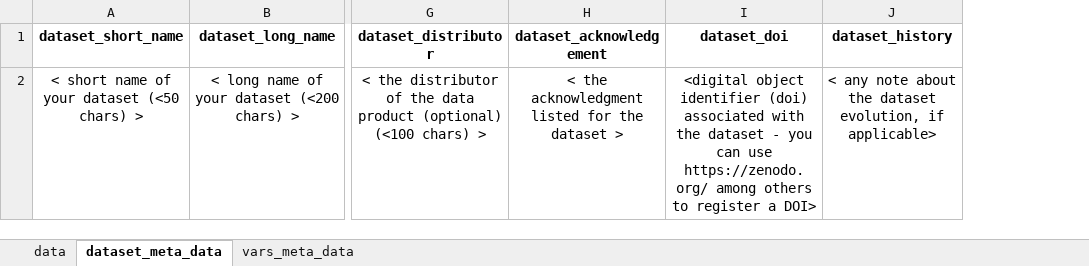
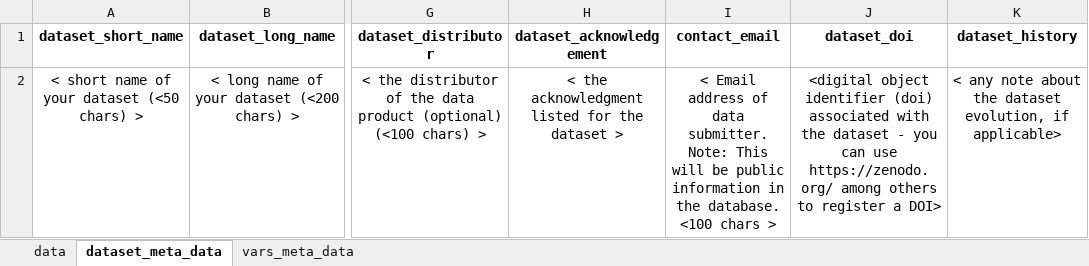
Before and after one commit to simonscmap/DBIngest, an Excel workbook: template/datasetTemplate.xlsx, sheet dataset_meta_data, drawn as a sheet; only a part is shown, gaps mark what is left out; values as stored, in another font and other column widths than the file's, no borders; the diff names each change by its address in the sheet, - before the commit and + after, or states it on an @@ line.

Commit message:
updated dataset template and readme to include contact_email field

```diff
--- a/template/datasetTemplate.xlsx (sheet dataset_meta_data)
+++ b/template/datasetTemplate.xlsx (sheet dataset_meta_data)
+column I (contact_email), row 2: < Email address of data submitter. Note: This will be public information in the database. <100 chars >
```
Also changed, not shown: 1 other file.
